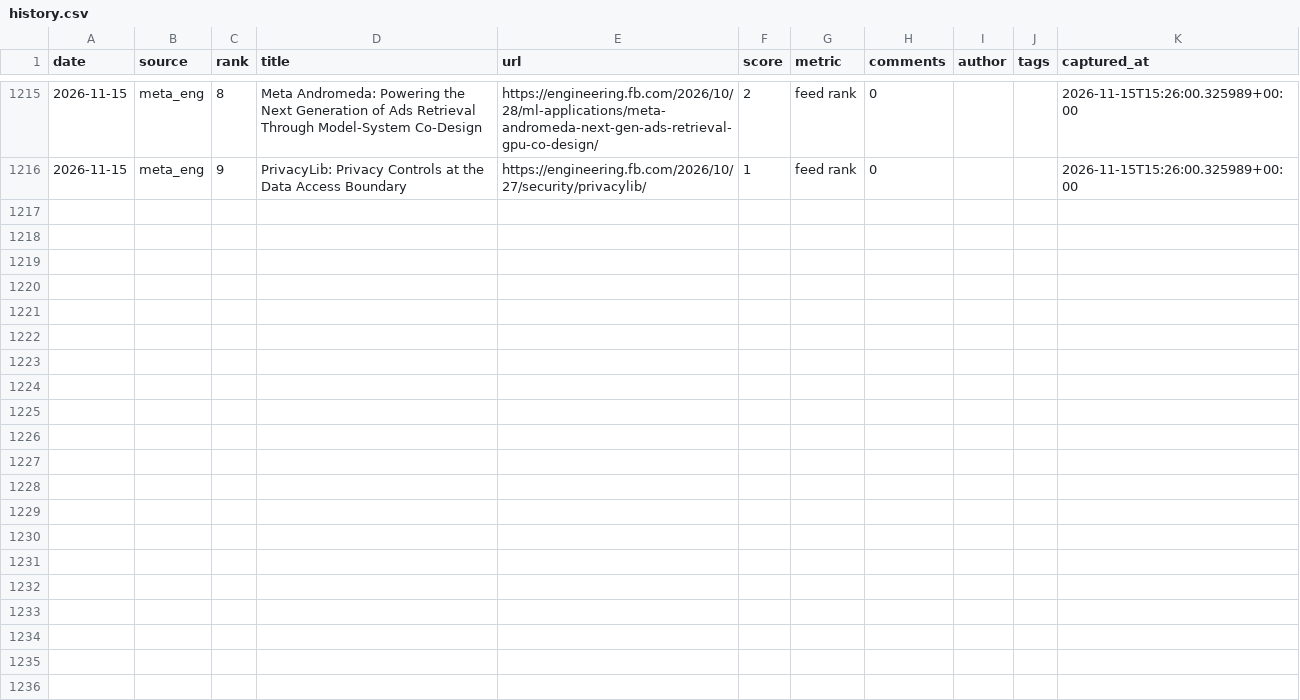
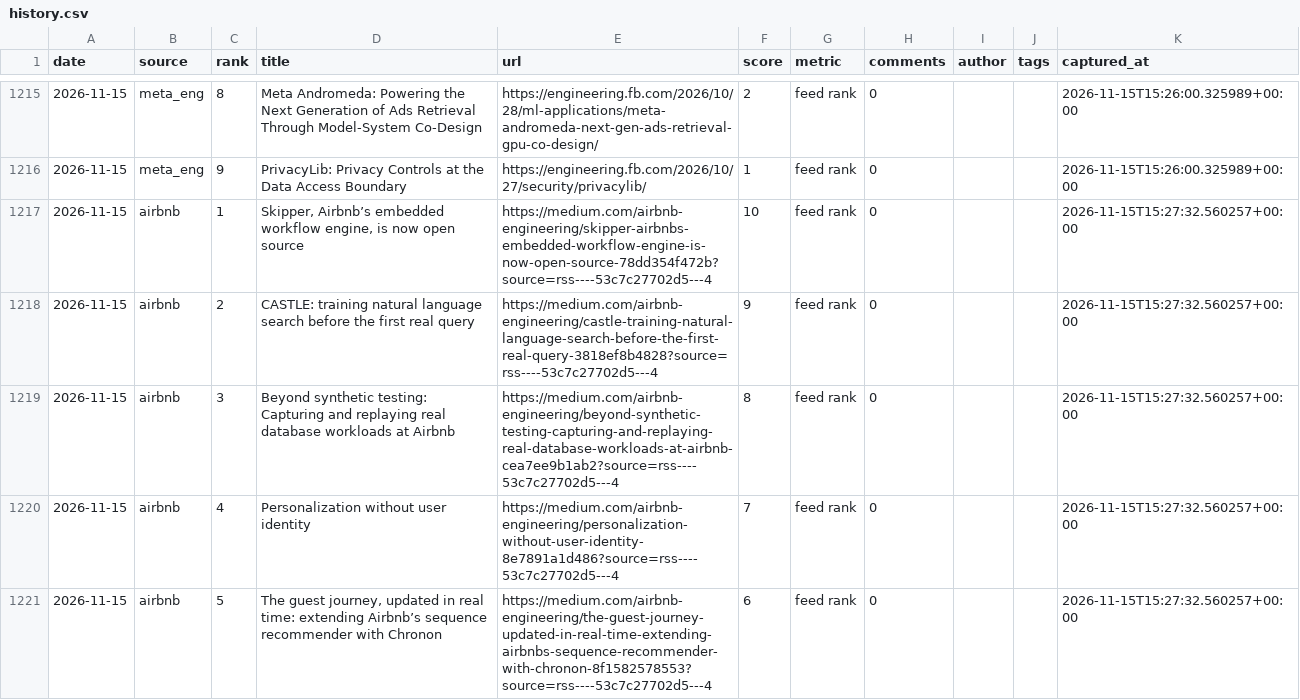
Before and after one commit to zalize-com/trendscope, a CSV file: data/history.csv, drawn as a sheet; only a part is shown, gaps mark what is left out; the diff covers the shown part only.

Commit message:
source #60: airbnb engineering — 797 items verified · SIXTY SOURCES

```diff
--- a/data/history.csv
+++ b/data/history.csv
@@ -1216 +1216,6 @@ date,source,rank,title,url,score,metric,comments,author,tags,captured_at
 2026-11-15,meta_eng,9,PrivacyLib: Privacy Controls at the Data Access Boundary,https://engineering.fb.com/2026/10/27/security/privacylib/,1,feed rank,0,,,2026-11-15T15:26:00.325989+00:00
+2026-11-15,airbnb,1,"Skipper, Airbnb’s embedded workflow engine, is now open source",https://medium.com/airbnb-engineering/skipper-airbnbs-embedded-workflow-engine-is-now-open-source-78dd354f472b?source=rss----53c7c27702d5---4,10,feed rank,0,,,2026-11-15T15:27:32.560257+00:00
+2026-11-15,airbnb,2,CASTLE: training natural language search before the first real query,https://medium.com/airbnb-engineering/castle-training-natural-language-search-before-the-first-real-query-3818ef8b4828?source=rss----53c7c27702d5---4,9,feed rank,0,,,2026-11-15T15:27:32.560257+00:00
+2026-11-15,airbnb,3,Beyond synthetic testing: Capturing and replaying real database workloads at Airbnb,https://medium.com/airbnb-engineering/beyond-synthetic-testing-capturing-and-replaying-real-database-workloads-at-airbnb-cea7ee9b1ab2?source=rss----53c7c27702d5---4,8,feed rank,0,,,2026-11-15T15:27:32.560257+00:00
+2026-11-15,airbnb,4,Personalization without user identity,https://medium.com/airbnb-engineering/personalization-without-user-identity-8e7891a1d486?source=rss----53c7c27702d5---4,7,feed rank,0,,,2026-11-15T15:27:32.560257+00:00
+2026-11-15,airbnb,5,"The guest journey, updated in real time: extending Airbnb’s sequence recommender with Chronon",https://medium.com/airbnb-engineering/the-guest-journey-updated-in-real-time-extending-airbnbs-sequence-recommender-with-chronon-8f1582578553?source=rss----53c7c27702d5---4,6,feed rank,0,,,2026-11-15T15:27:32.560257+00:00
```
Also changed, not shown: 5 added rows elsewhere in this file, data/daily/2026-11-15.csv, data/health-log.csv, 29 other files.
